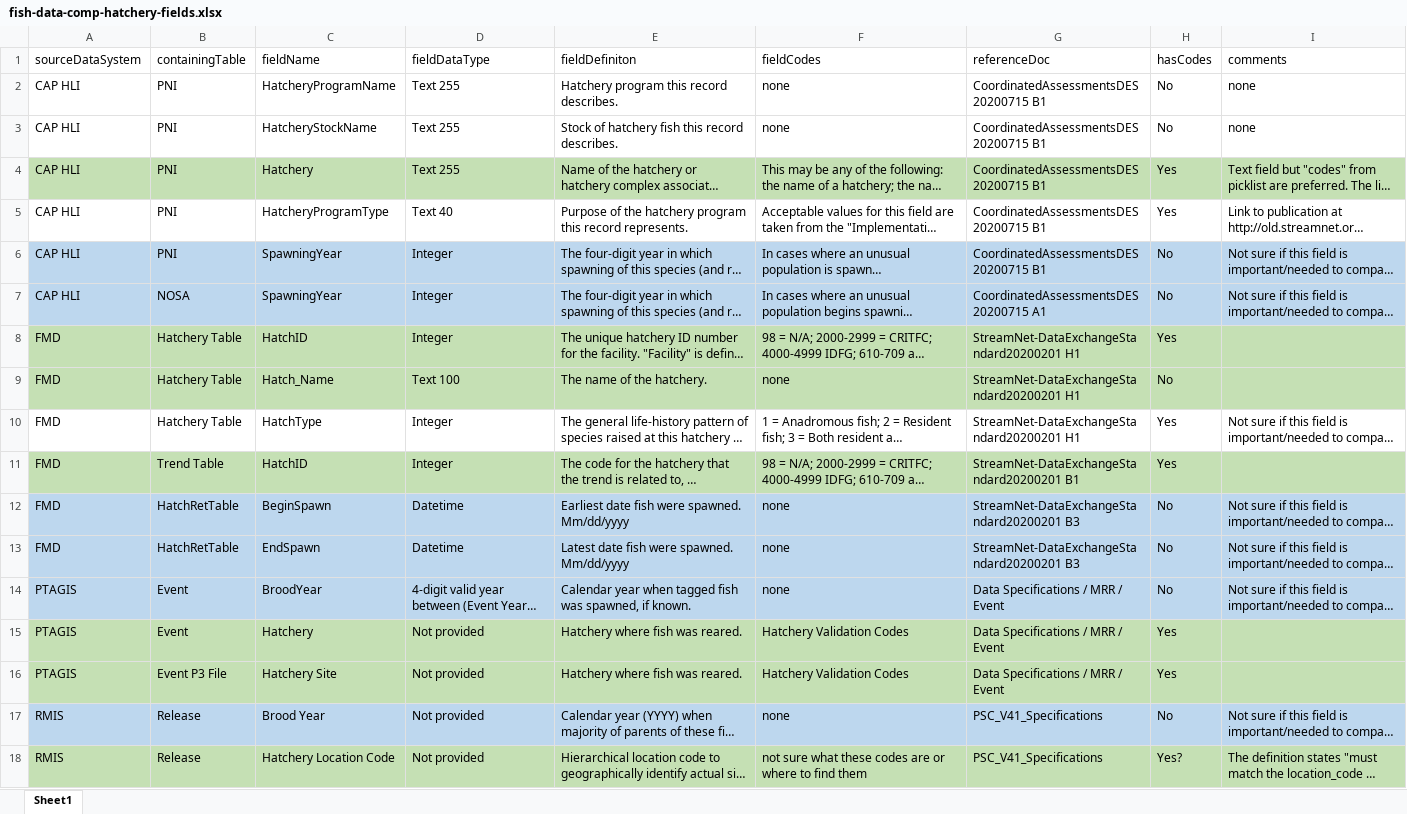
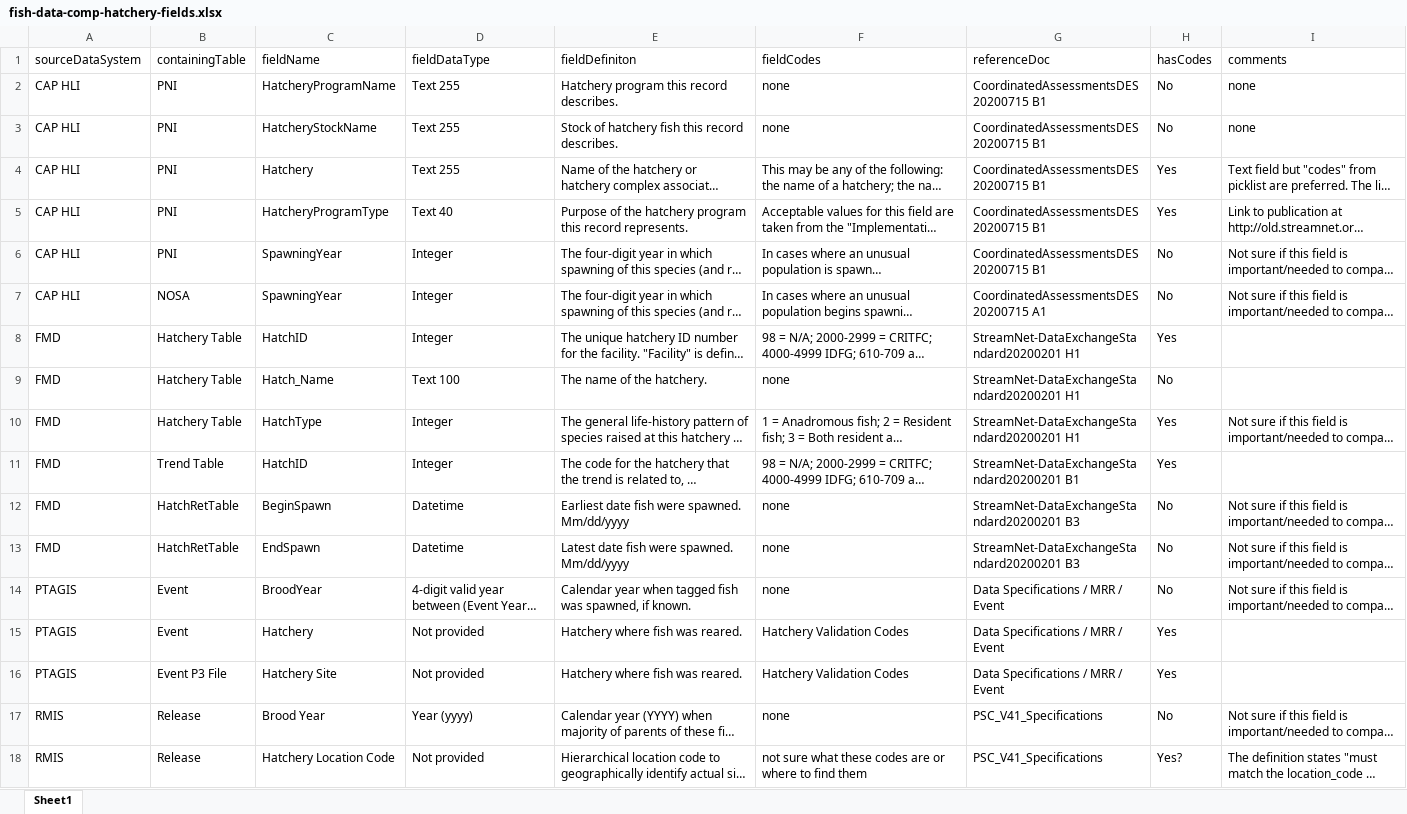
Before and after one commit to PSMFC-Streamnet-RMPC/fish-data-comp, an Excel workbook: example-comp/fish-data-comp-hatchery-fields.xlsx, sheet Sheet1, drawn as a sheet; long unchanged cells end in …; values as stored, in another font and other column widths than the file's, no borders; the diff names each change by its address in the sheet, - before the commit and + after, or states it on an @@ line.

Commit message:
updates for hatchery

```diff
--- a/example-comp/fish-data-comp-hatchery-fields.xlsx (sheet Sheet1)
+++ b/example-comp/fish-data-comp-hatchery-fields.xlsx (sheet Sheet1)
-A4:I4 fill: #C5E0B4
+A4:I4 fill: none
-A6:I7 fill: #BDD7EE
+A6:I7 fill: none
-A8:I9 fill: #C5E0B4
+A8:I9 fill: none
-A11:I11 fill: #C5E0B4
+A11:I11 fill: none
-A12:I14 fill: #BDD7EE
+A12:I14 fill: none
-A15:I16 fill: #C5E0B4
+A15:I16 fill: none
-A17:I17 fill: #BDD7EE
+A17:I17 fill: none
-D17 (fieldDataType): Not provided
+D17 (fieldDataType): Year (yyyy)
-A18:I18 fill: #C5E0B4
+A18:I18 fill: none
```
Also changed, not shown: 3 other files.
